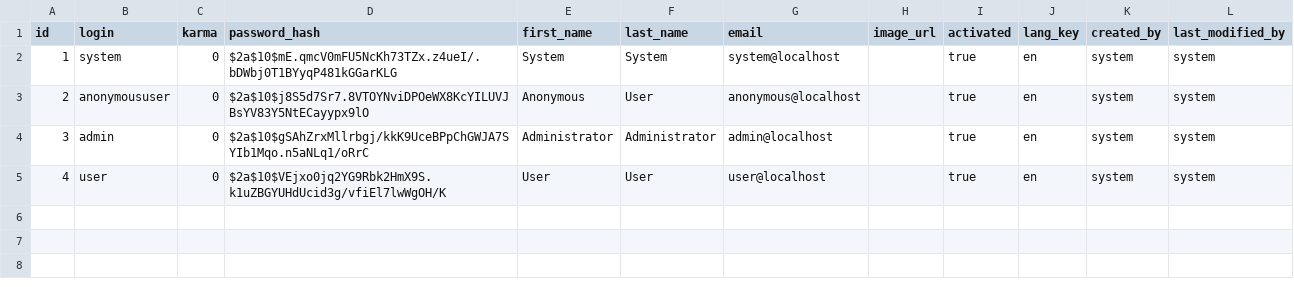
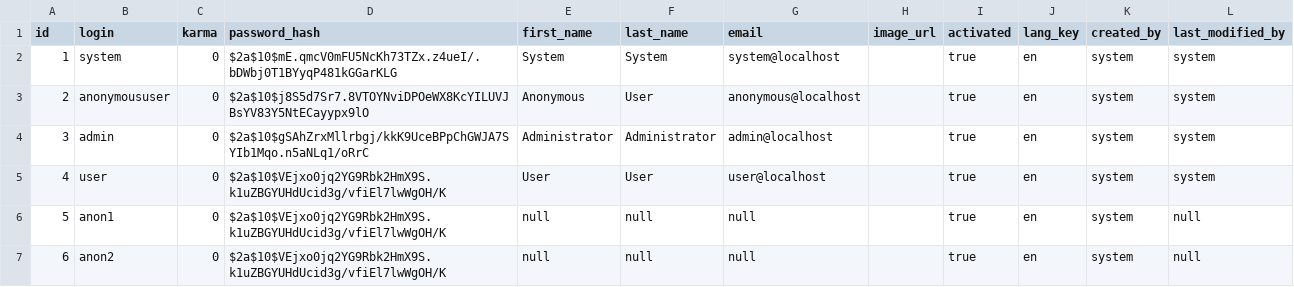
Before and after one commit to vali-m/sma-back, a CSV file: src/main/resources/config/liquibase/users.csv, drawn as a sheet; the diff names each change by its address in the sheet, - before the commit and + after, or states it on an @@ line.

```diff
--- a/src/main/resources/config/liquibase/users.csv
+++ b/src/main/resources/config/liquibase/users.csv
+row 6: 5 | anon1 | 0 | $2a$10$VEjxo0jq2YG9Rbk2HmX9S.k1uZBGYUHdUcid3g/vfiEl7lwWgOH/K | null | null | null |  | true | en | system | null
+row 7: 6 | anon2 | 0 | $2a$10$VEjxo0jq2YG9Rbk2HmX9S.k1uZBGYUHdUcid3g/vfiEl7lwWgOH/K | null | null | null |  | true | en | system | null
```
Also changed, not shown: src/main/resources/config/liquibase/messages.csv, 2 other files.
